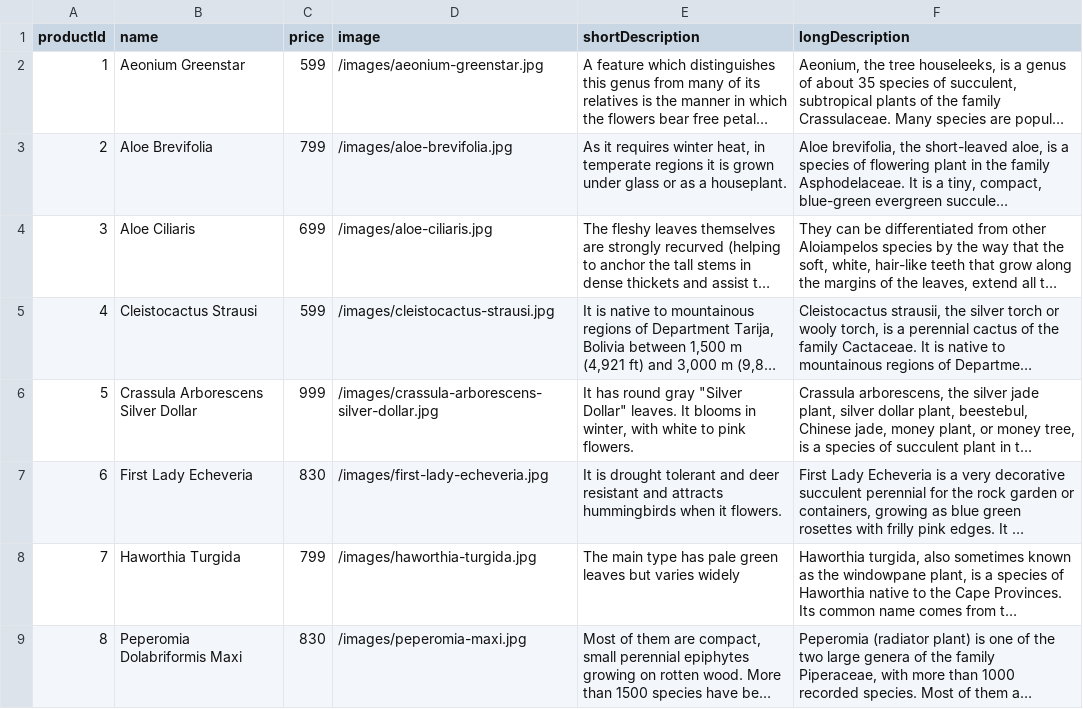
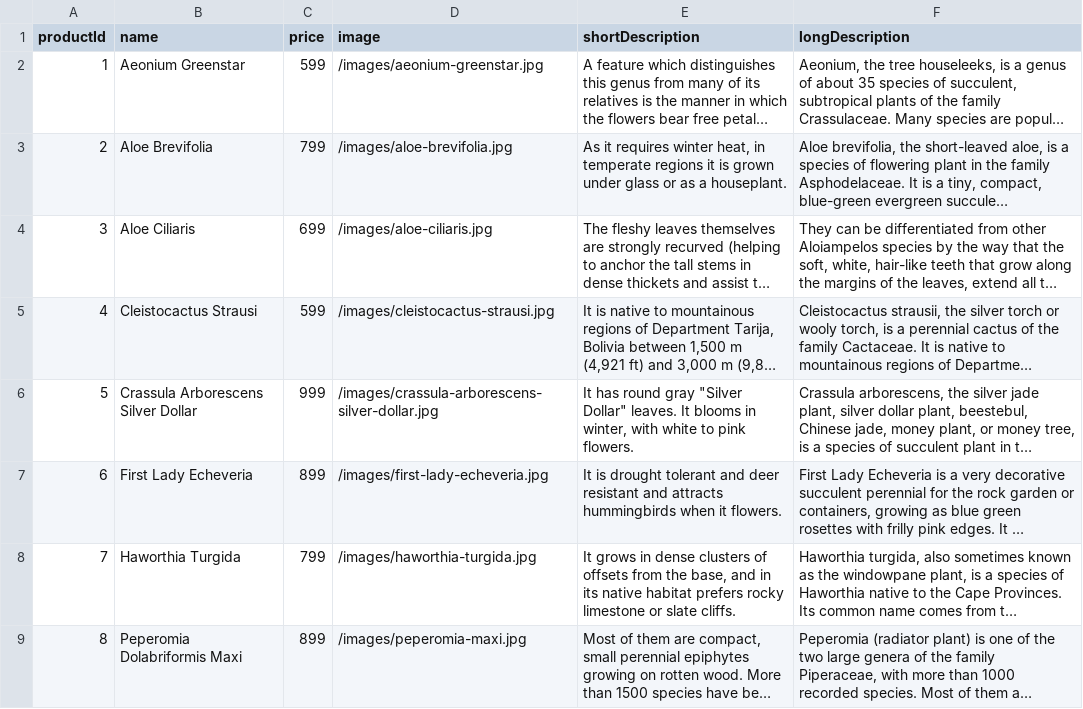
Before and after one commit to kevin-tolentino/succulent-sales-js, a CSV file: products.csv, drawn as a sheet; long unchanged cells end in …; the diff names each change by its address in the sheet, - before the commit and + after, or states it on an @@ line.

Commit message:
fixed a typo for pricing and product short descriptions

```diff
--- a/products.csv
+++ b/products.csv
-C7 (price): 830
+C7 (price): 899
-E8 (shortDescription): The main type has pale green leaves but varies widely
+E8 (shortDescription): It grows in dense clusters of offsets from the base, and in its native habitat prefers rocky limestone or slate cliffs.
-C9 (price): 830
+C9 (price): 899
```
